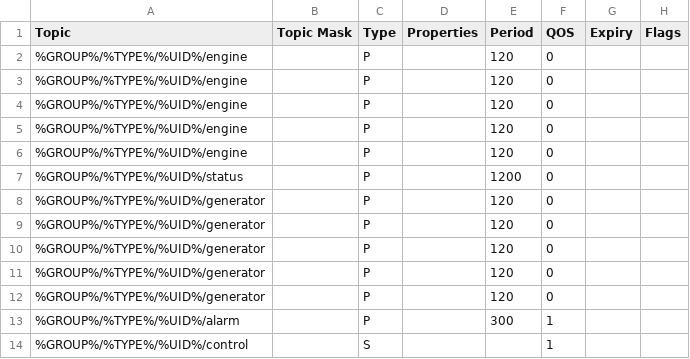
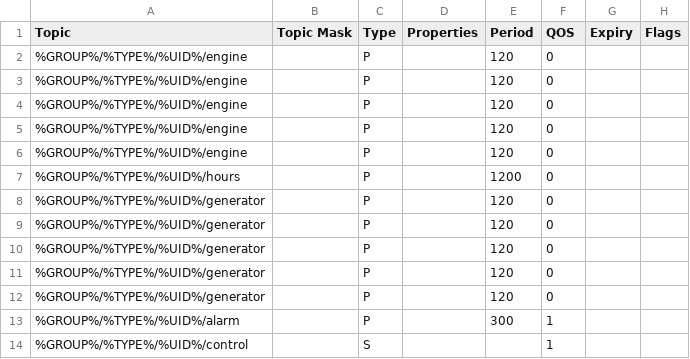
Before and after one commit to CeEEDA/Event, a CSV file: backend/static/dsel401_module_topics.csv, drawn as a sheet; only a part is shown; the diff names each change by its address in the sheet, - before the commit and + after, or states it on an @@ line.

```diff
--- a/backend/static/dsel401_module_topics.csv
+++ b/backend/static/dsel401_module_topics.csv
-A7 (Topic): %GROUP%/%TYPE%/%UID%/status
+A7 (Topic): %GROUP%/%TYPE%/%UID%/hours
```
Also changed, not shown: 1 other file.
